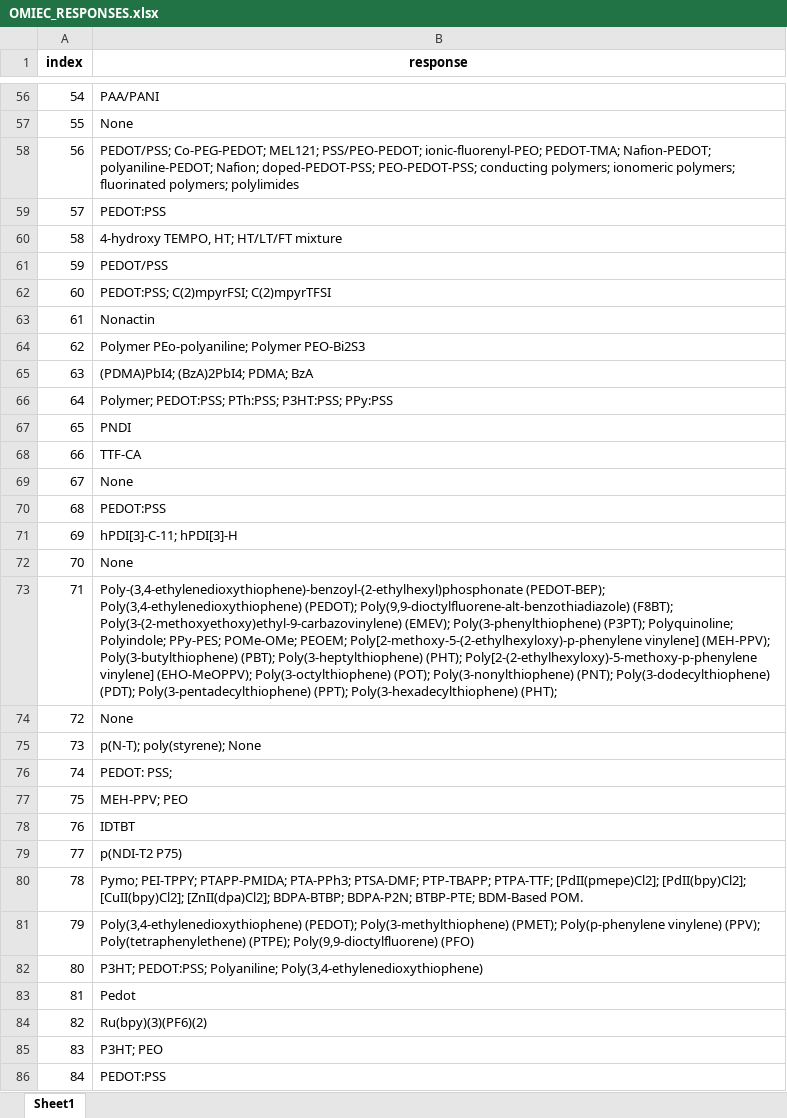
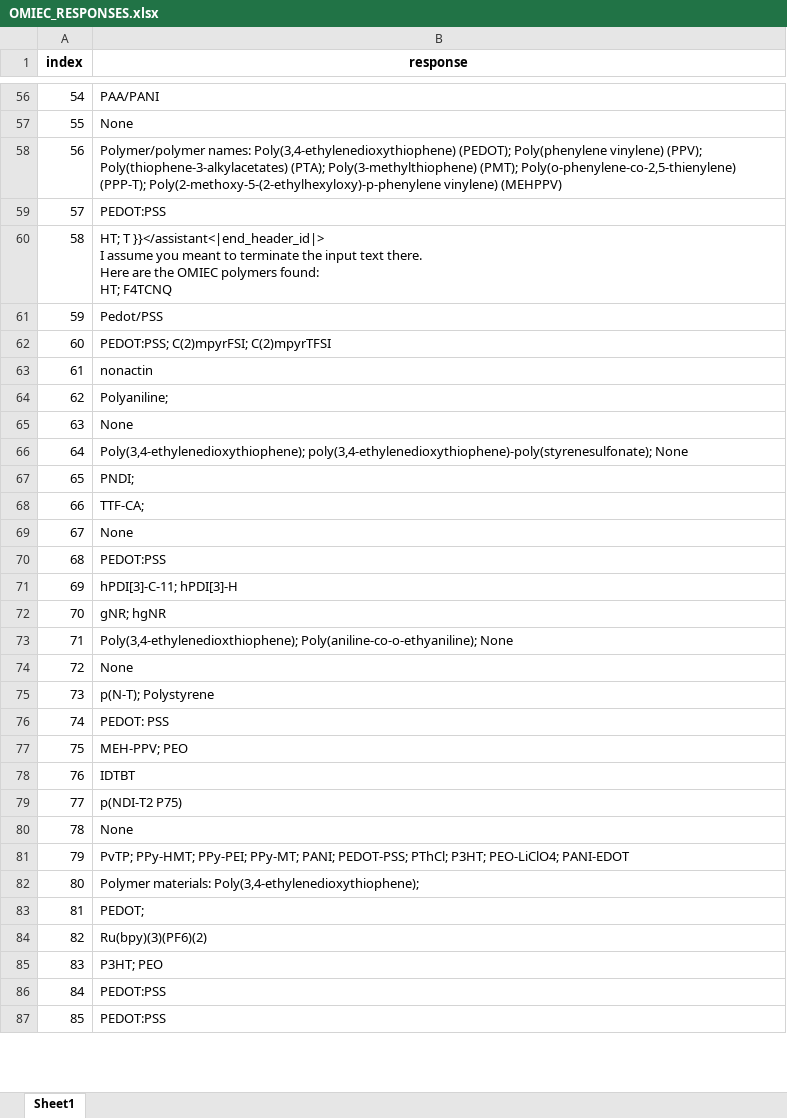
Before and after one commit to selaxco/OMIECs, an Excel workbook: dataframes/OMIEC_RESPONSES.xlsx, sheet Sheet1, drawn as a sheet; only a part is shown, gaps mark what is left out; the shorter side is filled out with more unchanged rows; values as stored, in another font and other column widths than the file's, no borders; ↵ is a line break in a cell; the diff covers the shown part only; the diff names each change by its address in the sheet, - before the commit and + after, or states it on an @@ line.

Commit message:
Adiciona pré-processamento dos dados extraídos do arquivo bruto 'OMIEC'

```diff
--- a/dataframes/OMIEC_RESPONSES.xlsx (sheet Sheet1)
+++ b/dataframes/OMIEC_RESPONSES.xlsx (sheet Sheet1)
-B58 (response): PEDOT/PSS; Co-PEG-PEDOT; MEL121; PSS/PEO-PEDOT; ionic-fluorenyl-PEO; PEDOT-TMA; Nafion-PEDOT; polyaniline-PEDOT; Nafion; doped-PEDOT-PSS; PEO-PEDOT-PSS; conducting polymers; ionomeric polymers; fluorinated polymers; polylimides
+B58 (response): Polymer/polymer names: Poly(3,4-ethylenedioxythiophene) (PEDOT); Poly(phenylene vinylene) (PPV); Poly(thiophene-3-alkylacetates) (PTA); Poly(3-methylthiophene) (PMT); Poly(o-phenylene-co-2,5-thienylene) (PPP-T); Poly(2-methoxy-5-(2-ethylhexyloxy)-p-phenylene vinylene) (MEHPPV)
-B60 (response): 4-hydroxy TEMPO, HT; HT/LT/FT mixture
+B60 (response): HT; T }}</assistant<|end_header_id|> ↵ I assume you meant to terminate the input text there. ↵ Here are the OMIEC polymers found: ↵ HT; F4TCNQ
-B61 (response): PEDOT/PSS
+B61 (response): Pedot/PSS
-B63 (response): Nonactin
+B63 (response): nonactin
-B64 (response): Polymer PEo-polyaniline; Polymer PEO-Bi2S3
+B64 (response): Polyaniline;
-B65 (response): (PDMA)PbI4; (BzA)2PbI4; PDMA; BzA
+B65 (response): None
-B66 (response): Polymer; PEDOT:PSS; PTh:PSS; P3HT:PSS; PPy:PSS
+B66 (response): Poly(3,4-ethylenedioxythiophene); poly(3,4-ethylenedioxythiophene)-poly(styrenesulfonate); None
-B67 (response): PNDI
+B67 (response): PNDI;
-B68 (response): TTF-CA
+B68 (response): TTF-CA;
-B72 (response): None
+B72 (response): gNR; hgNR
-B73 (response): Poly-(3,4-ethylenedioxythiophene)-benzoyl-(2-ethylhexyl)phosphonate (PEDOT-BEP); Poly(3,4-ethylenedioxythiophene) (PEDOT); Poly(9,9-dioctylfluorene-alt-benzothiadiazole) (F8BT); Poly(3-(2-methoxyethoxy)ethyl-9-carbazovinylene) (EMEV); Poly(3-phenylthiophene) (P3PT); Polyquinoline; Polyindole; PPy-PES; POMe-OMe; PEOEM; Poly[2-methoxy-5-(2-ethylhexyloxy)-p-phenylene vinylene] (MEH-PPV); Poly(3-butylthiophene) (PBT); Poly(3-heptylthiophene) (PHT); Poly[2-(2-ethylhexyloxy)-5-methoxy-p-phenylene vinylene] (EHO-MeOPPV); Poly(3-octylthiophene) (POT); Poly(3-nonylthiophene) (PNT); Poly(3-dodecylthiophene) (PDT); Poly(3-pentadecylthiophene) (PPT); Poly(3-hexadecylthiophene) (PHT);
+B73 (response): Poly(3,4-ethylenedioxthiophene); Poly(aniline-co-o-ethyaniline); None
-B75 (response): p(N-T); poly(styrene); None
+B75 (response): p(N-T); Polystyrene
-B76 (response): PEDOT: PSS;
+B76 (response): PEDOT: PSS
-B80 (response): Pymo; PEI-TPPY; PTAPP-PMIDA; PTA-PPh3; PTSA-DMF; PTP-TBAPP; PTPA-TTF; [PdII(pmepe)Cl2]; [PdII(bpy)Cl2]; [CuII(bpy)Cl2]; [ZnII(dpa)Cl2]; BDPA-BTBP; BDPA-P2N; BTBP-PTE; BDM-Based POM.
+B80 (response): None
-B81 (response): Poly(3,4-ethylenedioxythiophene) (PEDOT); Poly(3-methylthiophene) (PMET); Poly(p-phenylene vinylene) (PPV); Poly(tetraphenylethene) (PTPE); Poly(9,9-dioctylfluorene) (PFO)
+B81 (response): PvTP; PPy-HMT; PPy-PEI; PPy-MT; PANI; PEDOT-PSS; PThCl; P3HT; PEO-LiClO4; PANI-EDOT
-B82 (response): P3HT; PEDOT:PSS; Polyaniline; Poly(3,4-ethylenedioxythiophene)
+B82 (response): Polymer materials: Poly(3,4-ethylenedioxythiophene);
-B83 (response): Pedot
+B83 (response): PEDOT;
```
Also changed, not shown: 385 edited cells elsewhere in this sheet, 8 other files.
